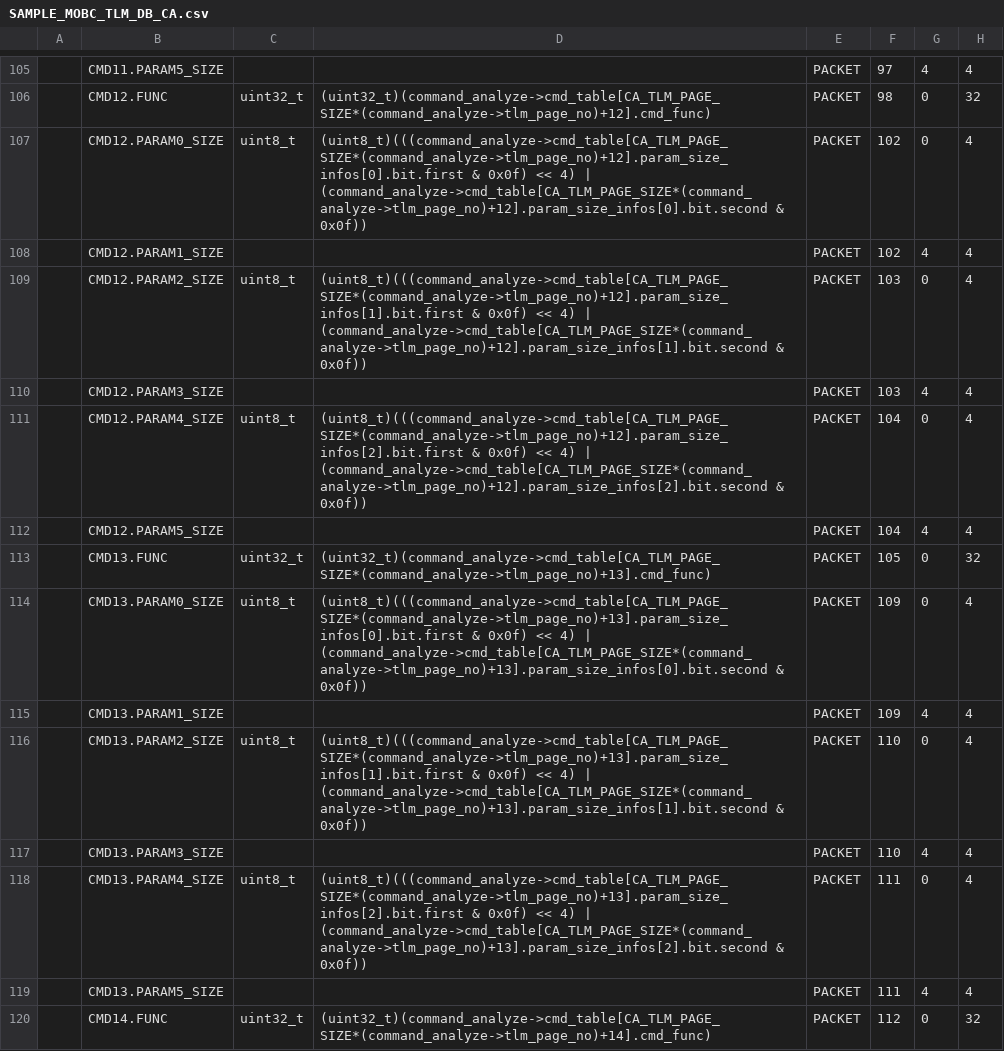
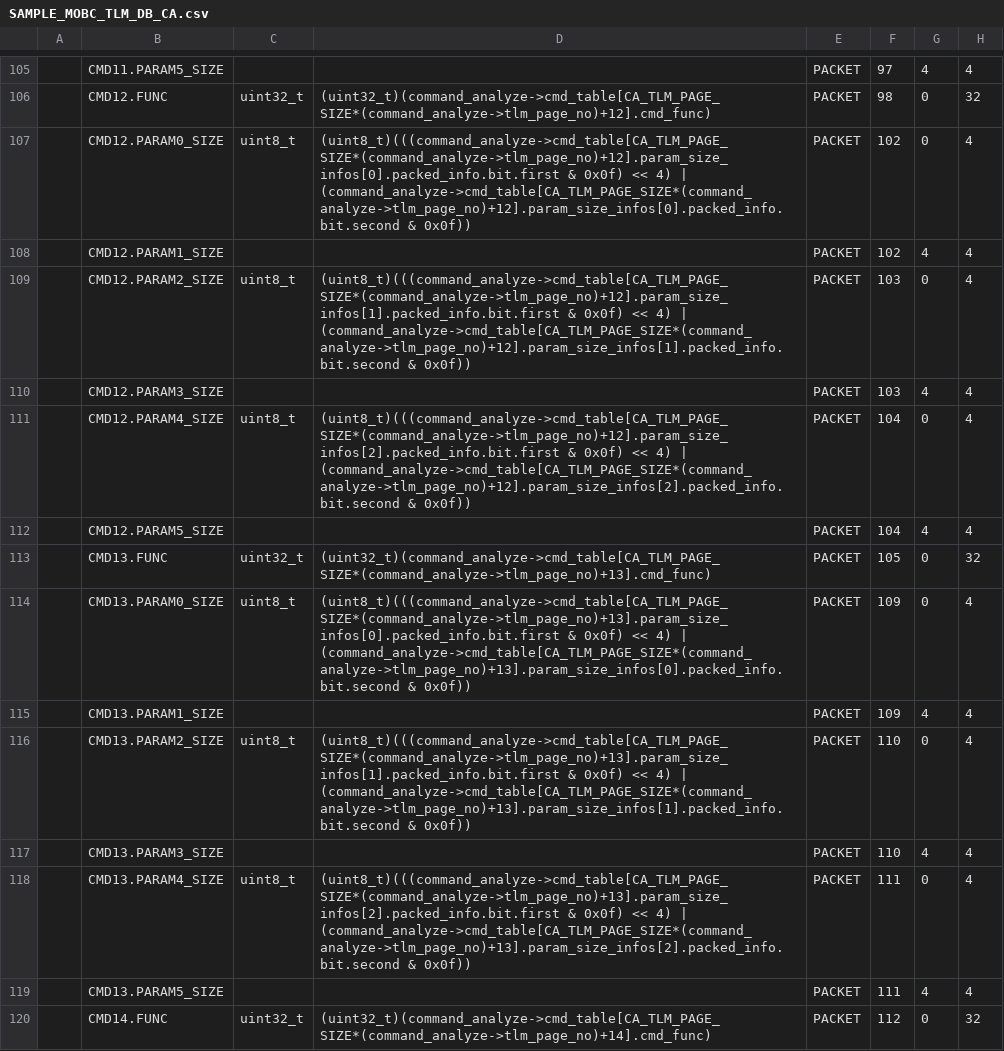
Before and after one commit to ut-issl/c2a-core, a CSV file: Examples/minimum_user_for_s2e/src/src_user/Settings/CmdTlm/DataBase/TLM_DB/calced_data/SAMPLE_MOBC_TLM_DB_CA.csv, drawn as a sheet; only a part is shown, gaps mark what is left out; the diff covers the shown part only; the diff names each change by its address in the sheet, - before the commit and + after, or states it on an @@ line.

```diff
--- a/Examples/minimum_user_for_s2e/src/src_user/Settings/CmdTlm/DataBase/TLM_DB/calced_data/SAMPLE_MOBC_TLM_DB_CA.csv
+++ b/Examples/minimum_user_for_s2e/src/src_user/Settings/CmdTlm/DataBase/TLM_DB/calced_data/SAMPLE_MOBC_TLM_DB_CA.csv
-D107: (uint8_t)(((command_analyze->cmd_table[CA_TLM_PAGE_SIZE*(command_analyze->tlm_page_no)+12].param_size_infos[0].bit.first & 0x0f) << 4) | (command_analyze->cmd_table[CA_TLM_PAGE_SIZE*(command_analyze->tlm_page_no)+12].param_size_infos[0].bit.second & 0x0f))
+D107: (uint8_t)(((command_analyze->cmd_table[CA_TLM_PAGE_SIZE*(command_analyze->tlm_page_no)+12].param_size_infos[0].packed_info.bit.first & 0x0f) << 4) | (command_analyze->cmd_table[CA_TLM_PAGE_SIZE*(command_analyze->tlm_page_no)+12].param_size_infos[0].packed_info.bit.second & 0x0f))
-D109: (uint8_t)(((command_analyze->cmd_table[CA_TLM_PAGE_SIZE*(command_analyze->tlm_page_no)+12].param_size_infos[1].bit.first & 0x0f) << 4) | (command_analyze->cmd_table[CA_TLM_PAGE_SIZE*(command_analyze->tlm_page_no)+12].param_size_infos[1].bit.second & 0x0f))
+D109: (uint8_t)(((command_analyze->cmd_table[CA_TLM_PAGE_SIZE*(command_analyze->tlm_page_no)+12].param_size_infos[1].packed_info.bit.first & 0x0f) << 4) | (command_analyze->cmd_table[CA_TLM_PAGE_SIZE*(command_analyze->tlm_page_no)+12].param_size_infos[1].packed_info.bit.second & 0x0f))
-D111: (uint8_t)(((command_analyze->cmd_table[CA_TLM_PAGE_SIZE*(command_analyze->tlm_page_no)+12].param_size_infos[2].bit.first & 0x0f) << 4) | (command_analyze->cmd_table[CA_TLM_PAGE_SIZE*(command_analyze->tlm_page_no)+12].param_size_infos[2].bit.second & 0x0f))
+D111: (uint8_t)(((command_analyze->cmd_table[CA_TLM_PAGE_SIZE*(command_analyze->tlm_page_no)+12].param_size_infos[2].packed_info.bit.first & 0x0f) << 4) | (command_analyze->cmd_table[CA_TLM_PAGE_SIZE*(command_analyze->tlm_page_no)+12].param_size_infos[2].packed_info.bit.second & 0x0f))
-D114: (uint8_t)(((command_analyze->cmd_table[CA_TLM_PAGE_SIZE*(command_analyze->tlm_page_no)+13].param_size_infos[0].bit.first & 0x0f) << 4) | (command_analyze->cmd_table[CA_TLM_PAGE_SIZE*(command_analyze->tlm_page_no)+13].param_size_infos[0].bit.second & 0x0f))
+D114: (uint8_t)(((command_analyze->cmd_table[CA_TLM_PAGE_SIZE*(command_analyze->tlm_page_no)+13].param_size_infos[0].packed_info.bit.first & 0x0f) << 4) | (command_analyze->cmd_table[CA_TLM_PAGE_SIZE*(command_analyze->tlm_page_no)+13].param_size_infos[0].packed_info.bit.second & 0x0f))
-D116: (uint8_t)(((command_analyze->cmd_table[CA_TLM_PAGE_SIZE*(command_analyze->tlm_page_no)+13].param_size_infos[1].bit.first & 0x0f) << 4) | (command_analyze->cmd_table[CA_TLM_PAGE_SIZE*(command_analyze->tlm_page_no)+13].param_size_infos[1].bit.second & 0x0f))
+D116: (uint8_t)(((command_analyze->cmd_table[CA_TLM_PAGE_SIZE*(command_analyze->tlm_page_no)+13].param_size_infos[1].packed_info.bit.first & 0x0f) << 4) | (command_analyze->cmd_table[CA_TLM_PAGE_SIZE*(command_analyze->tlm_page_no)+13].param_size_infos[1].packed_info.bit.second & 0x0f))
-D118: (uint8_t)(((command_analyze->cmd_table[CA_TLM_PAGE_SIZE*(command_analyze->tlm_page_no)+13].param_size_infos[2].bit.first & 0x0f) << 4) | (command_analyze->cmd_table[CA_TLM_PAGE_SIZE*(command_analyze->tlm_page_no)+13].param_size_infos[2].bit.second & 0x0f))
+D118: (uint8_t)(((command_analyze->cmd_table[CA_TLM_PAGE_SIZE*(command_analyze->tlm_page_no)+13].param_size_infos[2].packed_info.bit.first & 0x0f) << 4) | (command_analyze->cmd_table[CA_TLM_PAGE_SIZE*(command_analyze->tlm_page_no)+13].param_size_infos[2].packed_info.bit.second & 0x0f))
```
Also changed, not shown: 90 edited cells elsewhere in this file, Examples/minimum_user_for_s2e/src/src_user/Settings/CmdTlm/DataBase/TLM_DB/SAMPLE_MOBC_TLM_DB_CA.csv, 4 other files.
